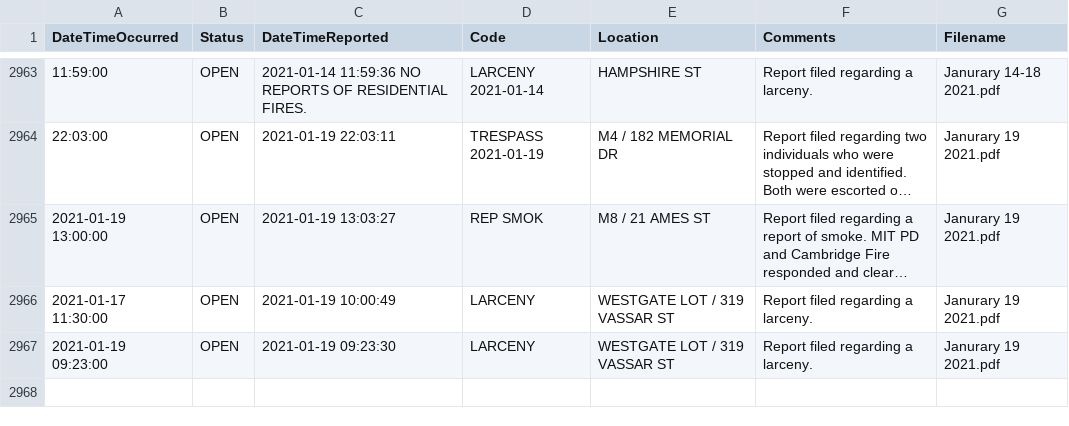
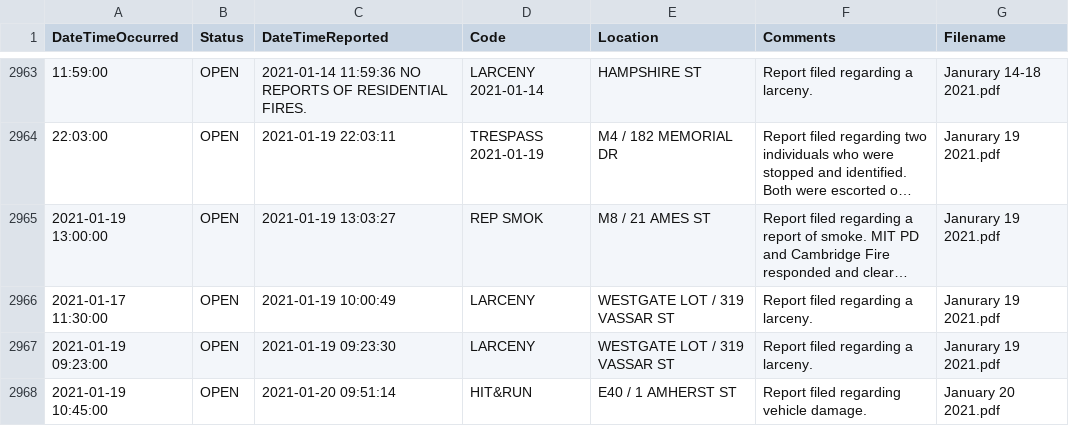
Before and after one commit to davidasilva/police-logs, a CSV file: full_logs.csv, drawn as a sheet; only a part is shown, gaps mark what is left out; long unchanged cells end in …; the diff names each change by its address in the sheet, - before the commit and + after, or states it on an @@ line.

```diff
--- a/full_logs.csv
+++ b/full_logs.csv
+row 2968: 2021-01-19 10:45:00 | OPEN | 2021-01-20 09:51:14 | HIT&RUN | E40 / 1 AMHERST ST | Report filed regarding vehicle damage. | January 20 2021.pdf
```
Also changed, not shown: 1 other file.
